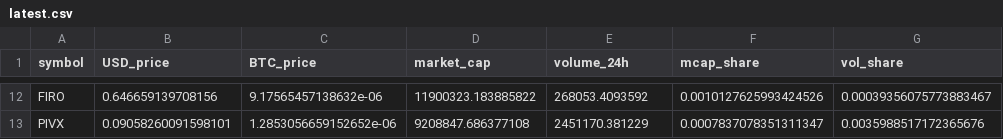
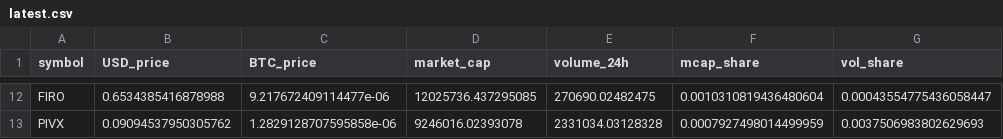
Before and after one commit to RZ88C/CMC-Privacy-feed, a CSV file: latest.csv, drawn as a sheet; only a part is shown, gaps mark what is left out; the diff covers the shown part only; the diff names each change by its address in the sheet, - before the commit and + after, or states it on an @@ line.

```diff
--- a/latest.csv
+++ b/latest.csv
-B12 (USD_price): 0.646659139708156
+B12 (USD_price): 0.6534385416878988
-C12 (BTC_price): 9.17565457138632e-06
+C12 (BTC_price): 9.217672409114477e-06
-D12 (market_cap): 11900323.183885822
+D12 (market_cap): 12025736.437295085
-E12 (volume_24h): 268053.4093592
+E12 (volume_24h): 270690.02482475
-F12 (mcap_share): 0.0010127625993424526
+F12 (mcap_share): 0.0010310819436480604
-G12 (vol_share): 0.00039356075773883467
+G12 (vol_share): 0.00043554775436058447
-B13 (USD_price): 0.09058260091598101
+B13 (USD_price): 0.09094537950305762
-C13 (BTC_price): 1.2853056659152652e-06
+C13 (BTC_price): 1.2829128707595858e-06
-D13 (market_cap): 9208847.686377108
+D13 (market_cap): 9246016.02393078
-E13 (volume_24h): 2451170.381229
+E13 (volume_24h): 2331034.03128328
-F13 (mcap_share): 0.0007837078351311347
+F13 (mcap_share): 0.0007927498014499959
-G13 (vol_share): 0.0035988517172365676
+G13 (vol_share): 0.0037506983802629693
```
Also changed, not shown: 60 edited cells elsewhere in this file, 6 other files.
